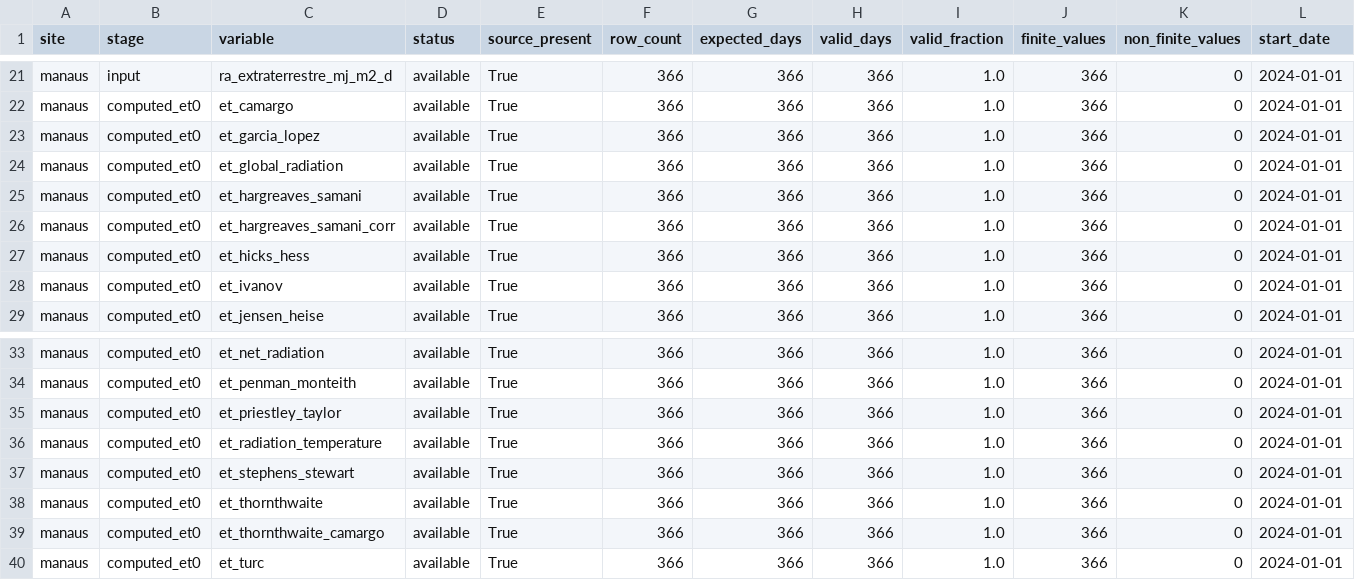
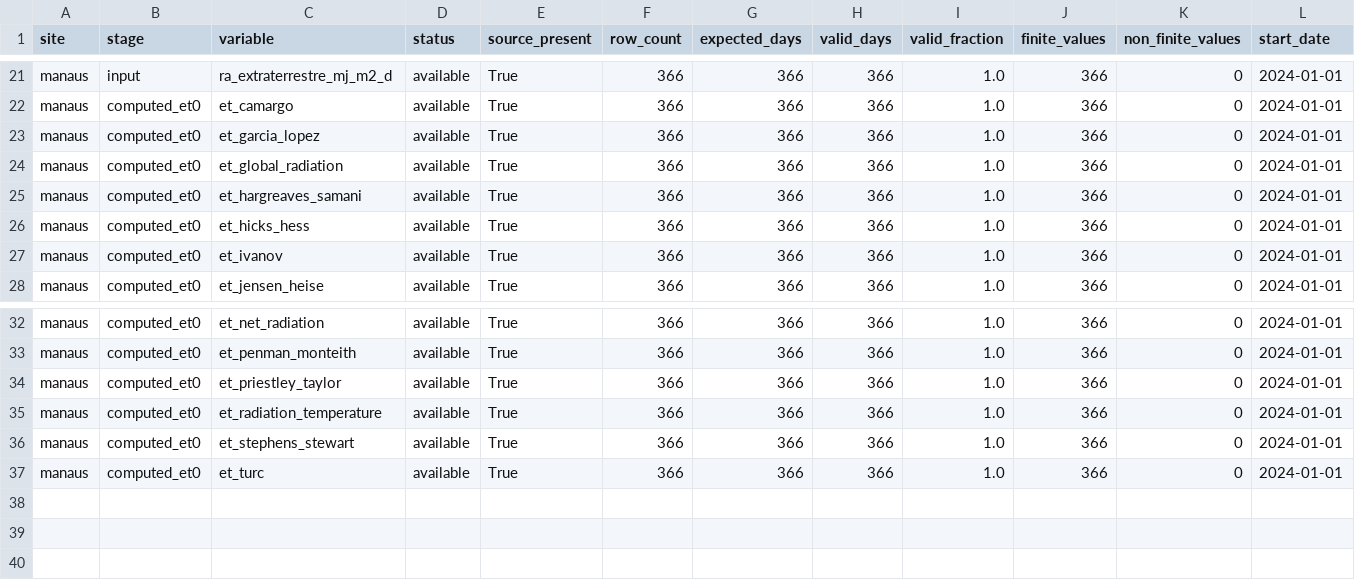
Before and after one commit to brunomartinsmv/eto-methods-comparison, a CSV file: outputs/reports/manaus_data_quality.csv, drawn as a sheet; only a part is shown, gaps mark what is left out; rows hold the shown columns only; the diff names each change by its address in the sheet, - before the commit and + after, or states it on an @@ line.

```diff
--- a/outputs/reports/manaus_data_quality.csv
+++ b/outputs/reports/manaus_data_quality.csv
-row 26: manaus | computed_et0 | et_hargreaves_samani_corr | available | True | 366 | 366 | 366 | 1.0 | 366 | 0 | 2024-01-01
-row 38: manaus | computed_et0 | et_thornthwaite | available | True | 366 | 366 | 366 | 1.0 | 366 | 0 | 2024-01-01
-row 39: manaus | computed_et0 | et_thornthwaite_camargo | available | True | 366 | 366 | 366 | 1.0 | 366 | 0 | 2024-01-01
```
Also changed, not shown: outputs/reports/data_quality_summary.csv, outputs/reports/piracicaba_data_quality.csv, 21 other files.
